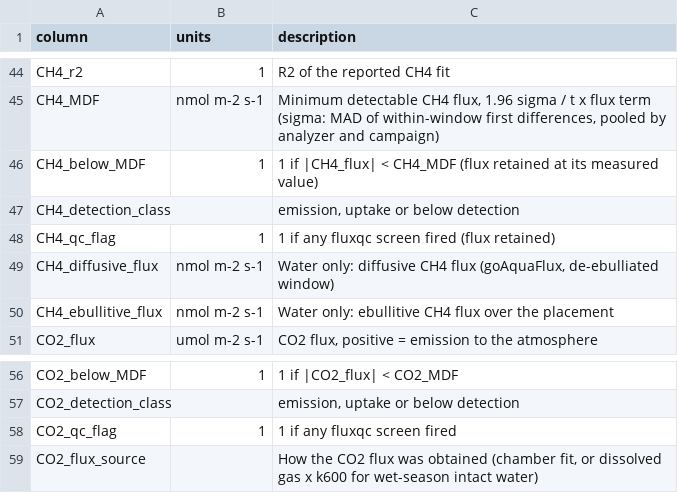
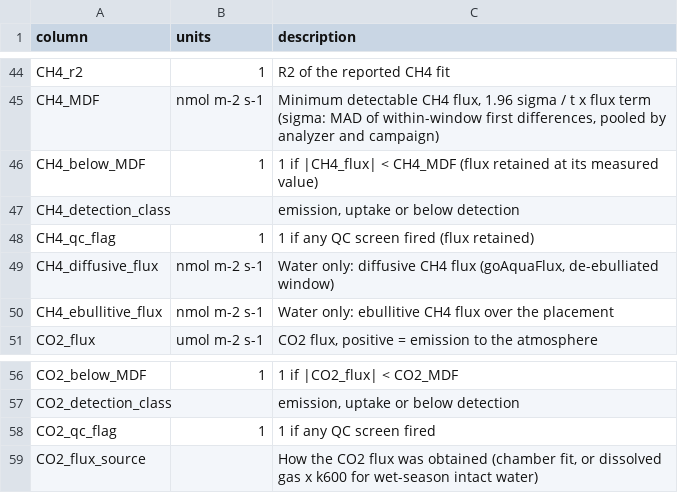
Before and after one commit to jgewirtzman/blueflux-ground, a CSV file: data/deposit/chamber_fluxes/BlueFlux_ground_data_dictionary.csv, drawn as a sheet; only a part is shown, gaps mark what is left out.

```diff
--- a/data/deposit/chamber_fluxes/BlueFlux_ground_data_dictionary.csv
+++ b/data/deposit/chamber_fluxes/BlueFlux_ground_data_dictionary.csv
@@ -47,3 +47,3 @@ CH4_below_MDF,1,1 if |CH4_flux| < CH4_MDF (flux retained at its measured value)
 CH4_detection_class,,"emission, uptake or below detection"
-CH4_qc_flag,1,1 if any fluxqc screen fired (flux retained)
+CH4_qc_flag,1,1 if any QC screen fired (flux retained)
 CH4_diffusive_flux,nmol m-2 s-1,"Water only: diffusive CH4 flux (goAquaFlux, de-ebulliated window)"
@@ -57,3 +57,3 @@ CO2_below_MDF,1,1 if |CO2_flux| < CO2_MDF
 CO2_detection_class,,"emission, uptake or below detection"
-CO2_qc_flag,1,1 if any fluxqc screen fired
+CO2_qc_flag,1,1 if any QC screen fired
 CO2_flux_source,,"How the CO2 flux was obtained (chamber fit, or dissolved gas x k600 for wet-season intact water)"
```
Also changed, not shown: data/deposit/chamber_fluxes/BlueFlux_ground_chamber_fluxes_2022_2023.csv, output/data_products/combined_gas_flux_dataset_archival.csv, 23 other files.
